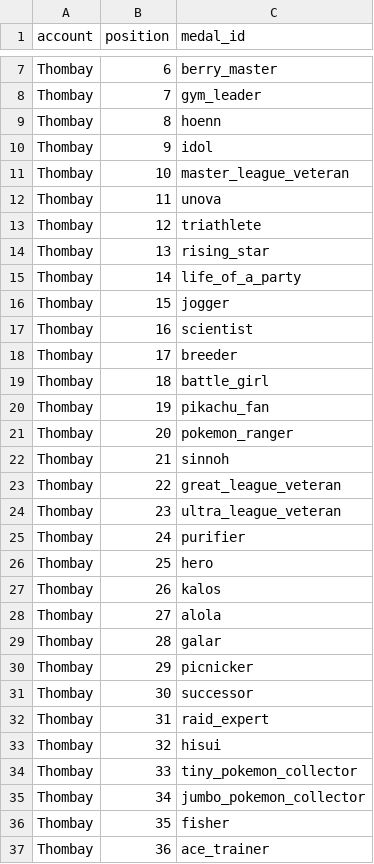
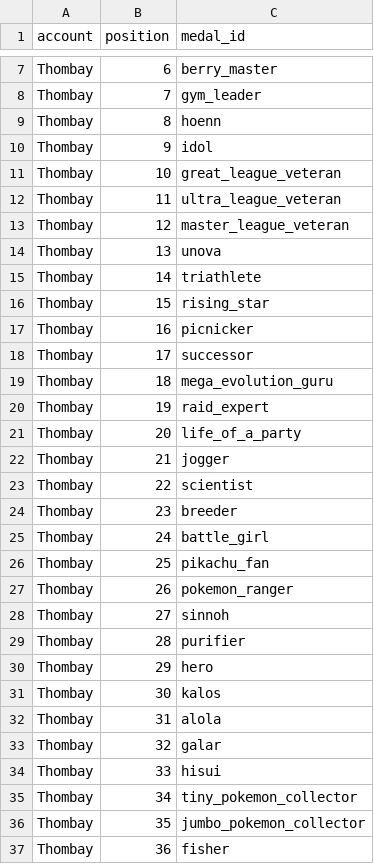
Before and after one commit to Thombay/PoGo_XP, a CSV file: inputs/config/medal_input_order.csv, drawn as a sheet; only a part is shown, gaps mark what is left out; the diff covers the shown part only.

```diff
--- a/inputs/config/medal_input_order.csv
+++ b/inputs/config/medal_input_order.csv
@@ -10,28 +10,28 @@ Thombay,8,hoenn
 Thombay,9,idol
-Thombay,10,master_league_veteran
-Thombay,11,unova
-Thombay,12,triathlete
-Thombay,13,rising_star
-Thombay,14,life_of_a_party
-Thombay,15,jogger
-Thombay,16,scientist
-Thombay,17,breeder
-Thombay,18,battle_girl
-Thombay,19,pikachu_fan
-Thombay,20,pokemon_ranger
-Thombay,21,sinnoh
-Thombay,22,great_league_veteran
-Thombay,23,ultra_league_veteran
-Thombay,24,purifier
-Thombay,25,hero
-Thombay,26,kalos
-Thombay,27,alola
-Thombay,28,galar
-Thombay,29,picnicker
-Thombay,30,successor
-Thombay,31,raid_expert
-Thombay,32,hisui
-Thombay,33,tiny_pokemon_collector
-Thombay,34,jumbo_pokemon_collector
-Thombay,35,fisher
-Thombay,36,ace_trainer
+Thombay,10,great_league_veteran
+Thombay,11,ultra_league_veteran
+Thombay,12,master_league_veteran
+Thombay,13,unova
+Thombay,14,triathlete
+Thombay,15,rising_star
+Thombay,16,picnicker
+Thombay,17,successor
+Thombay,18,mega_evolution_guru
+Thombay,19,raid_expert
+Thombay,20,life_of_a_party
+Thombay,21,jogger
+Thombay,22,scientist
+Thombay,23,breeder
+Thombay,24,battle_girl
+Thombay,25,pikachu_fan
+Thombay,26,pokemon_ranger
+Thombay,27,sinnoh
+Thombay,28,purifier
+Thombay,29,hero
+Thombay,30,kalos
+Thombay,31,alola
+Thombay,32,galar
+Thombay,33,hisui
+Thombay,34,tiny_pokemon_collector
+Thombay,35,jumbo_pokemon_collector
+Thombay,36,fisher
```
Also changed, not shown: 71 edited cells elsewhere in this file, 1 other file.
